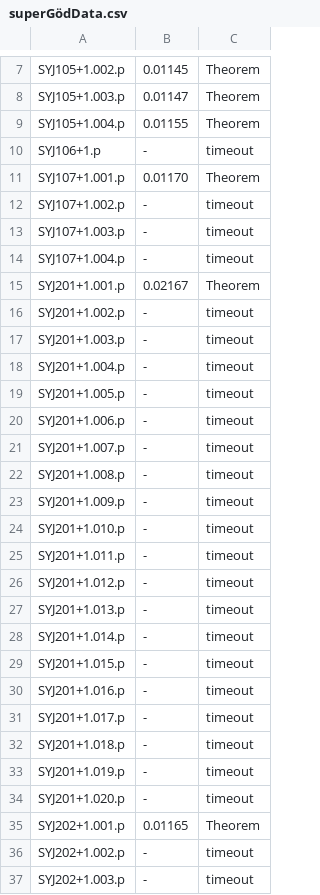
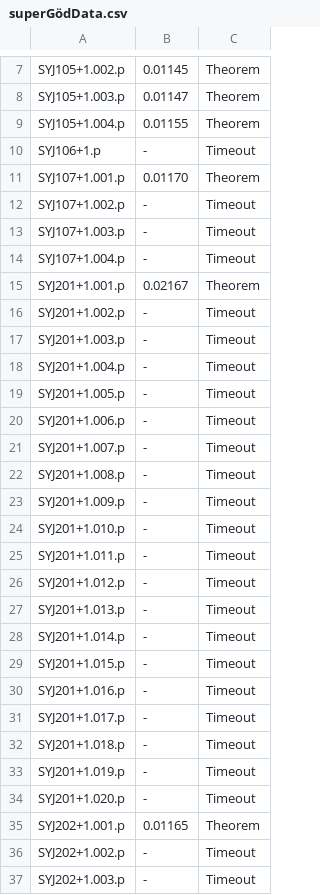
Before and after one commit to bhaaksema/bas-calculus, a CSV file: bench/superGödData.csv, drawn as a sheet; only a part is shown, gaps mark what is left out; the diff covers the shown part only.

```diff
--- a/bench/superGödData.csv
+++ b/bench/superGödData.csv
@@ -9,29 +9,29 @@ SYJ105+1.003.p,0.01147,Theorem
 SYJ105+1.004.p,0.01155,Theorem
-SYJ106+1.p,-,timeout
+SYJ106+1.p,-,Timeout
 SYJ107+1.001.p,0.01170,Theorem
-SYJ107+1.002.p,-,timeout
-SYJ107+1.003.p,-,timeout
-SYJ107+1.004.p,-,timeout
+SYJ107+1.002.p,-,Timeout
+SYJ107+1.003.p,-,Timeout
+SYJ107+1.004.p,-,Timeout
 SYJ201+1.001.p,0.02167,Theorem
-SYJ201+1.002.p,-,timeout
-SYJ201+1.003.p,-,timeout
-SYJ201+1.004.p,-,timeout
-SYJ201+1.005.p,-,timeout
-SYJ201+1.006.p,-,timeout
-SYJ201+1.007.p,-,timeout
-SYJ201+1.008.p,-,timeout
-SYJ201+1.009.p,-,timeout
-SYJ201+1.010.p,-,timeout
-SYJ201+1.011.p,-,timeout
-SYJ201+1.012.p,-,timeout
-SYJ201+1.013.p,-,timeout
-SYJ201+1.014.p,-,timeout
-SYJ201+1.015.p,-,timeout
-SYJ201+1.016.p,-,timeout
-SYJ201+1.017.p,-,timeout
-SYJ201+1.018.p,-,timeout
-SYJ201+1.019.p,-,timeout
-SYJ201+1.020.p,-,timeout
+SYJ201+1.002.p,-,Timeout
+SYJ201+1.003.p,-,Timeout
+SYJ201+1.004.p,-,Timeout
+SYJ201+1.005.p,-,Timeout
+SYJ201+1.006.p,-,Timeout
+SYJ201+1.007.p,-,Timeout
+SYJ201+1.008.p,-,Timeout
+SYJ201+1.009.p,-,Timeout
+SYJ201+1.010.p,-,Timeout
+SYJ201+1.011.p,-,Timeout
+SYJ201+1.012.p,-,Timeout
+SYJ201+1.013.p,-,Timeout
+SYJ201+1.014.p,-,Timeout
+SYJ201+1.015.p,-,Timeout
+SYJ201+1.016.p,-,Timeout
+SYJ201+1.017.p,-,Timeout
+SYJ201+1.018.p,-,Timeout
+SYJ201+1.019.p,-,Timeout
+SYJ201+1.020.p,-,Timeout
 SYJ202+1.001.p,0.01165,Theorem
-SYJ202+1.002.p,-,timeout
-SYJ202+1.003.p,-,timeout
+SYJ202+1.002.p,-,Timeout
+SYJ202+1.003.p,-,Timeout
```
Also changed, not shown: 164 edited cells elsewhere in this file, bench/intuitGödData.csv, bench/intuitIntData.csv, 3 other files.
